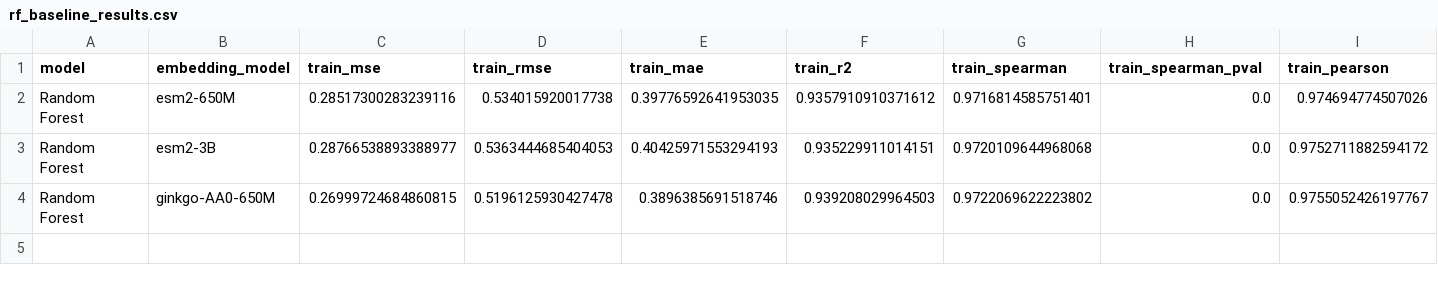
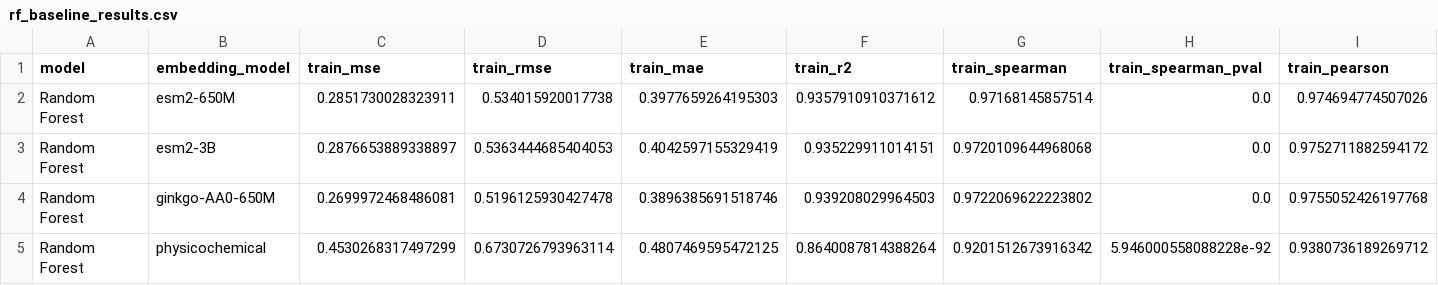
Before and after one commit to Mehak-W/signal_peptide_experiments, a CSV file: results/rf_baseline_results.csv, drawn as a sheet; only a part is shown; rows hold the shown columns only; the diff names each change by its address in the sheet, - before the commit and + after, or states it on an @@ line.

Commit message:
Fix Issues #2 and #3: Correct bimodal figure (experimental data) and add RF physicochemical baseline

```diff
--- a/results/rf_baseline_results.csv
+++ b/results/rf_baseline_results.csv
-C2 (train_mse): 0.28517300283239116
+C2 (train_mse): 0.2851730028323911
-E2 (train_mae): 0.39776592641953035
+E2 (train_mae): 0.3977659264195303
-G2 (train_spearman): 0.9716814585751401
+G2 (train_spearman): 0.97168145857514
-C3 (train_mse): 0.28766538893388977
+C3 (train_mse): 0.2876653889338897
-E3 (train_mae): 0.40425971553294193
+E3 (train_mae): 0.4042597155329419
-C4 (train_mse): 0.26999724684860815
+C4 (train_mse): 0.2699972468486081
-I4 (train_pearson): 0.9755052426197767
+I4 (train_pearson): 0.9755052426197768
+row 5: Random Forest | physicochemical | 0.4530268317497299 | 0.6730726793963114 | 0.4807469595472125 | 0.8640087814388264 | 0.9201512673916342 | 5.946000558088228e-92 | 0.9380736189269712
```
Also changed, not shown: 7 other files.
